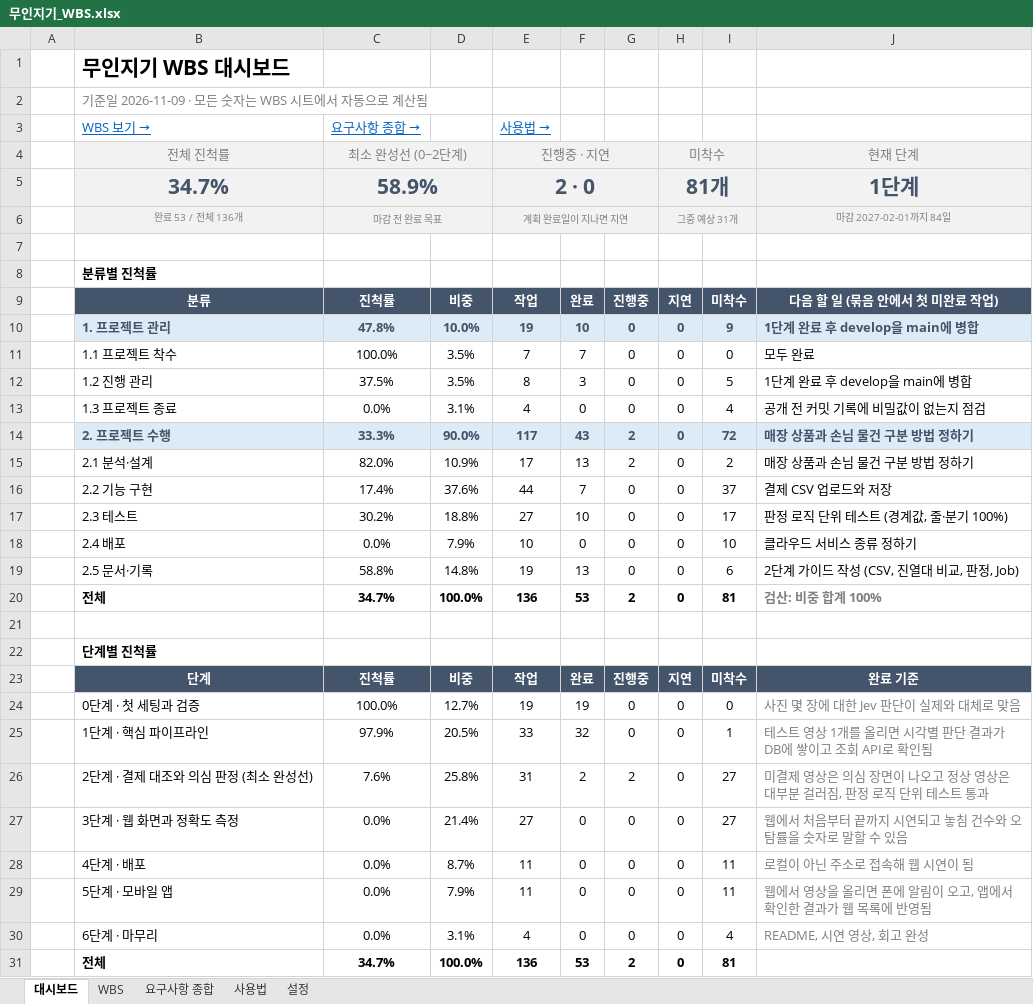
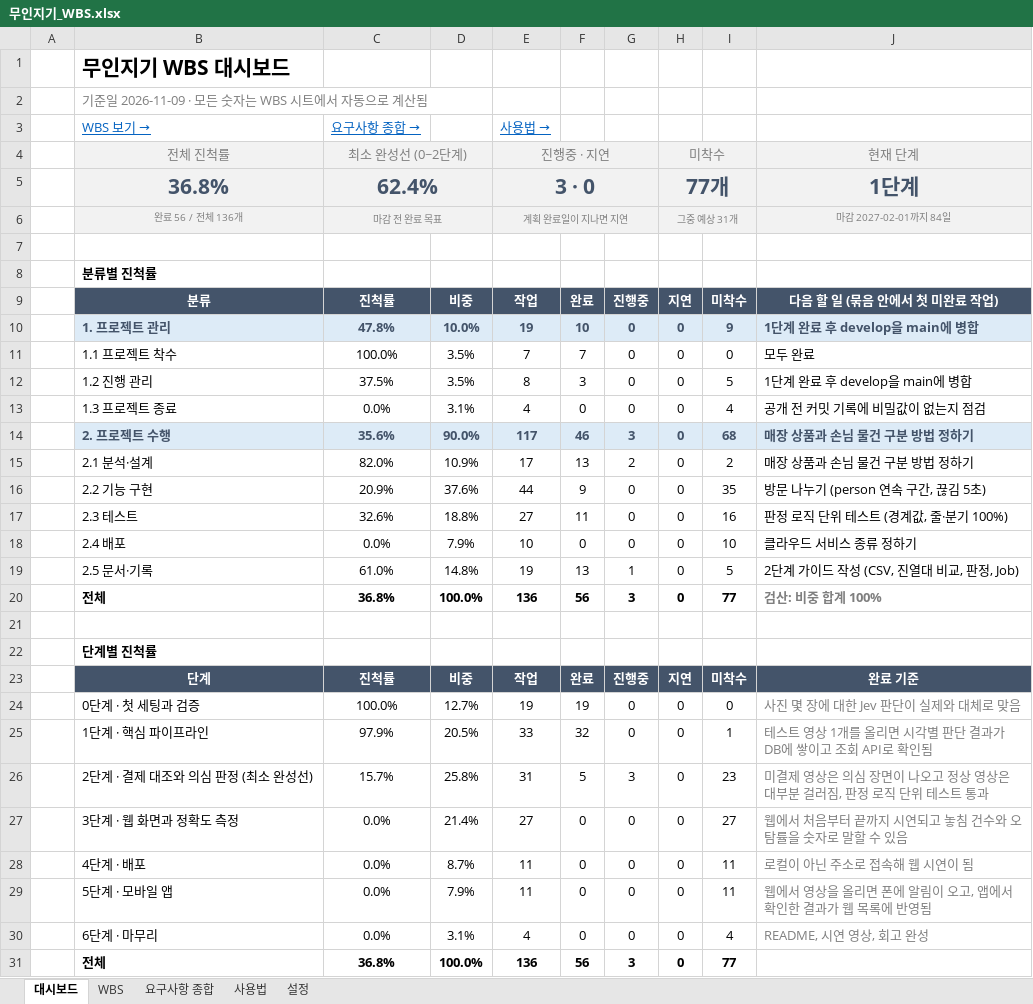
Before and after one commit to jackbongmin/Project_MuinZigi, an Excel workbook: docs/무인지기_WBS.xlsx, sheet 대시보드, drawn as a sheet; values as stored, in another font and other column widths than the file's, no borders; conditional formats not drawn; removed rows and columns are numbered as before the commit, all else as after; the diff names each change by its address in the sheet, - before the commit and + after, or states it on an @@ line.

```diff
--- a/docs/무인지기_WBS.xlsx (sheet 대시보드)
+++ b/docs/무인지기_WBS.xlsx (sheet 대시보드)
-row 5:  | 34.7% | 58.9% |  | 2 · 0 |  |  | 81개 |  | 1단계
+row 5:  | 36.8% | 62.4% |  | 3 · 0 |  |  | 77개 |  | 1단계
-B6: 완료 53 / 전체 136개
+B6: 완료 56 / 전체 136개
-C14: 33.3%
+C14: 35.6%
-F14: 43
+F14: 46
-G14: 2
+G14: 3
-I14: 72
+I14: 68
-C16: 17.4%
+C16: 20.9%
-F16: 7
+F16: 9
-I16: 37
+I16: 35
-J16: 결제 CSV 업로드와 저장
+J16: 방문 나누기 (person 연속 구간, 끊김 5초)
-C17: 30.2%
+C17: 32.6%
-F17: 10
+F17: 11
-I17: 17
+I17: 16
-C19: 58.8%
+C19: 61.0%
-G19: 0
+G19: 1
-I19: 6
+I19: 5
-C20: 34.7%
+C20: 36.8%
-F20: 53
+F20: 56
-G20: 2
+G20: 3
-I20: 81
+I20: 77
-C26: 7.6%
+C26: 15.7%
-F26: 2
+F26: 5
-G26: 2
+G26: 3
-I26: 27
+I26: 23
-C31: 34.7%
+C31: 36.8%
-F31: 53
+F31: 56
-G31: 2
+G31: 3
-I31: 81
+I31: 77
```
Also changed, not shown: sheet WBS, 20 other files.
